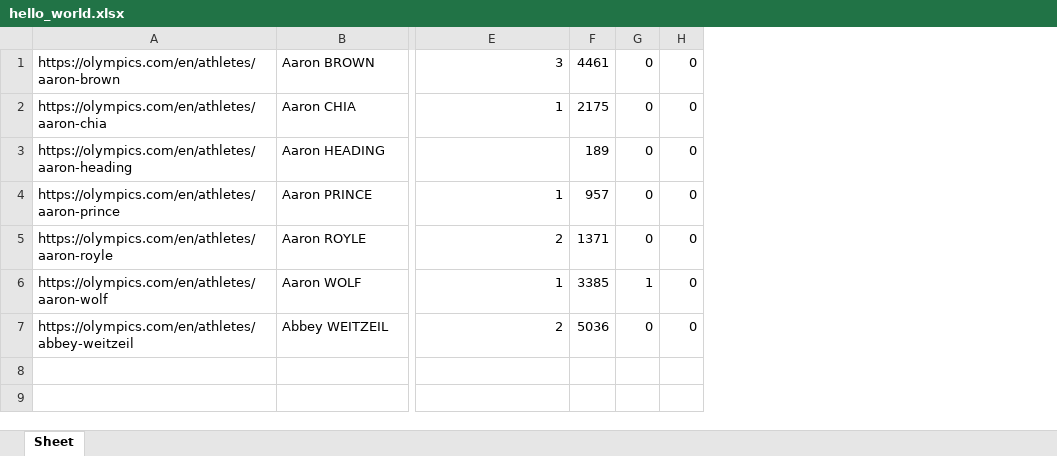
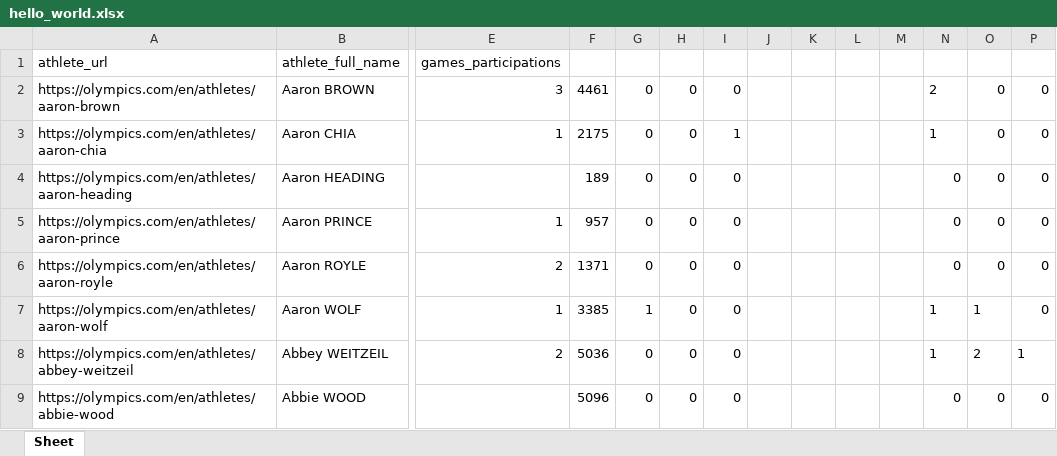
Before and after one commit to Malva2312/Base-de-Dados-2021-2022, an Excel workbook: dataset/final_datasets/hello_world.xlsx, sheet Sheet, drawn as a sheet; only a part is shown, gaps mark what is left out; values as stored, in another font and other column widths than the file's, no borders; addresses are those after the commit; rows hold the shown columns only; the diff names each change by its address in the sheet, - before the commit and + after, or states it on an @@ line.

```diff
--- a/dataset/final_datasets/hello_world.xlsx (sheet Sheet)
+++ b/dataset/final_datasets/hello_world.xlsx (sheet Sheet)
+column I, rows 2-8: 0 | 1 | 0 | 0 | 0 | 0 | 0
+column J, empty
+column K, empty
+column L, empty
+column M, empty
+column N, rows 2-8: 2 | 1 | 0 | 0 | 0 | 1 | 1
+column O, rows 2-8: 0 | 0 | 0 | 0 | 0 | 1 | 2
+column P, rows 2-8: 0 | 0 | 0 | 0 | 0 | 0 | 1
+row 1: athlete_url | athlete_full_name | games_participations
+row 9: https://olympics.com/en/athletes/abbie-wood | Abbie WOOD |  | 5096 | 0 | 0 | 0 |  |  |  |  | 0 | 0 | 0
```
Also changed, not shown: dataset/final_datasets/athletes.xlsx, dataset/final_datasets/events.xlsx, 13 other files.
